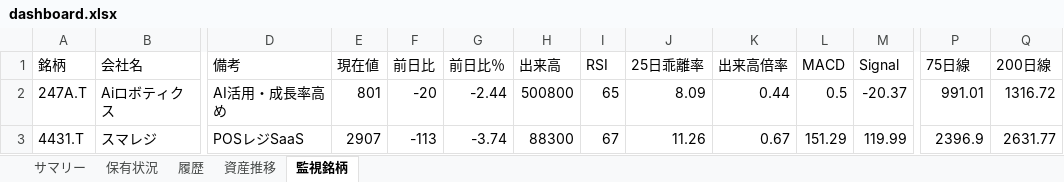
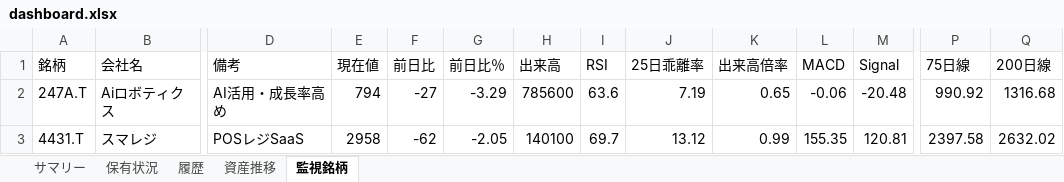
Before and after one commit to wac1223/stock_tool, an Excel workbook: dashboard.xlsx, sheet 監視銘柄, drawn as a sheet; only a part is shown, gaps mark what is left out; values as stored, in another font and other column widths than the file's, no borders; the diff covers the shown part only; the diff names each change by its address in the sheet, - before the commit and + after, or states it on an @@ line.

```diff
--- a/dashboard.xlsx (sheet 監視銘柄)
+++ b/dashboard.xlsx (sheet 監視銘柄)
-E2 (現在値): 801
+E2 (現在値): 794
-F2 (前日比): -20
+F2 (前日比): -27
-G2 (前日比％): -2.44
+G2 (前日比％): -3.29
-H2 (出来高): 500800
+H2 (出来高): 785600
-I2 (RSI): 65
+I2 (RSI): 63.6
-J2 (25日乖離率): 8.09
+J2 (25日乖離率): 7.19
-K2 (出来高倍率): 0.44
+K2 (出来高倍率): 0.65
-L2 (MACD): 0.5
+L2 (MACD): -0.06
-M2 (Signal): -20.37
+M2 (Signal): -20.48
-P2 (75日線): 991.01
+P2 (75日線): 990.92
-Q2 (200日線): 1316.72
+Q2 (200日線): 1316.68
-E3 (現在値): 2907
+E3 (現在値): 2958
-F3 (前日比): -113
+F3 (前日比): -62
-G3 (前日比％): -3.74
+G3 (前日比％): -2.05
-H3 (出来高): 88300
+H3 (出来高): 140100
-I3 (RSI): 67
+I3 (RSI): 69.7
-J3 (25日乖離率): 11.26
+J3 (25日乖離率): 13.12
-K3 (出来高倍率): 0.67
+K3 (出来高倍率): 0.99
-L3 (MACD): 151.29
+L3 (MACD): 155.35
-M3 (Signal): 119.99
+M3 (Signal): 120.81
-P3 (75日線): 2396.9
+P3 (75日線): 2397.58
-Q3 (200日線): 2631.77
+Q3 (200日線): 2632.02
```
Also changed, not shown: 204 edited cells elsewhere in this sheet, sheet 保有状況, sheet 履歴, sheet 資産推移, sheet サマリー, portfolio.xlsx, price_history.xlsx, 4 other files.
